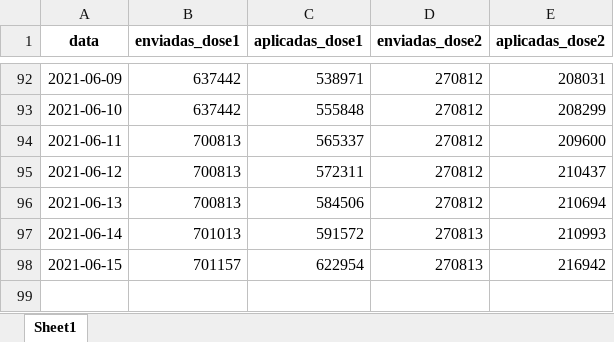
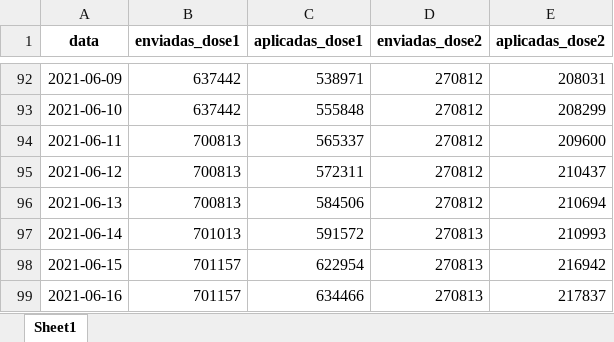
Before and after one commit to adolfoguimaraes/covid19_vacinacao, an Excel workbook: Sergipe/output/historico_sergipe.xlsx, sheet Sheet1, drawn as a sheet; only a part is shown, gaps mark what is left out; values as stored, in another font and other column widths than the file's, no borders; the diff names each change by its address in the sheet, - before the commit and + after, or states it on an @@ line.

```diff
--- a/Sergipe/output/historico_sergipe.xlsx (sheet Sheet1)
+++ b/Sergipe/output/historico_sergipe.xlsx (sheet Sheet1)
+row 99: 2021-06-16 | 701157 | 634466 | 270813 | 217837
```
Also changed, not shown: 8 other files.
